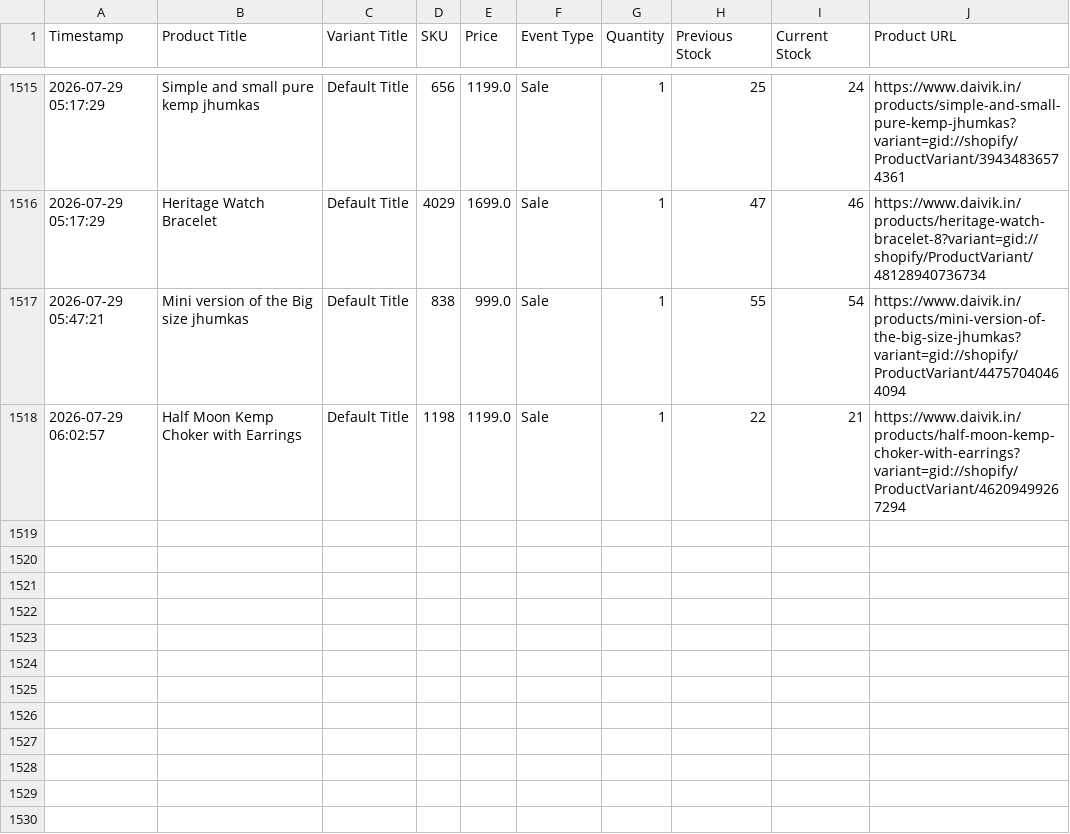
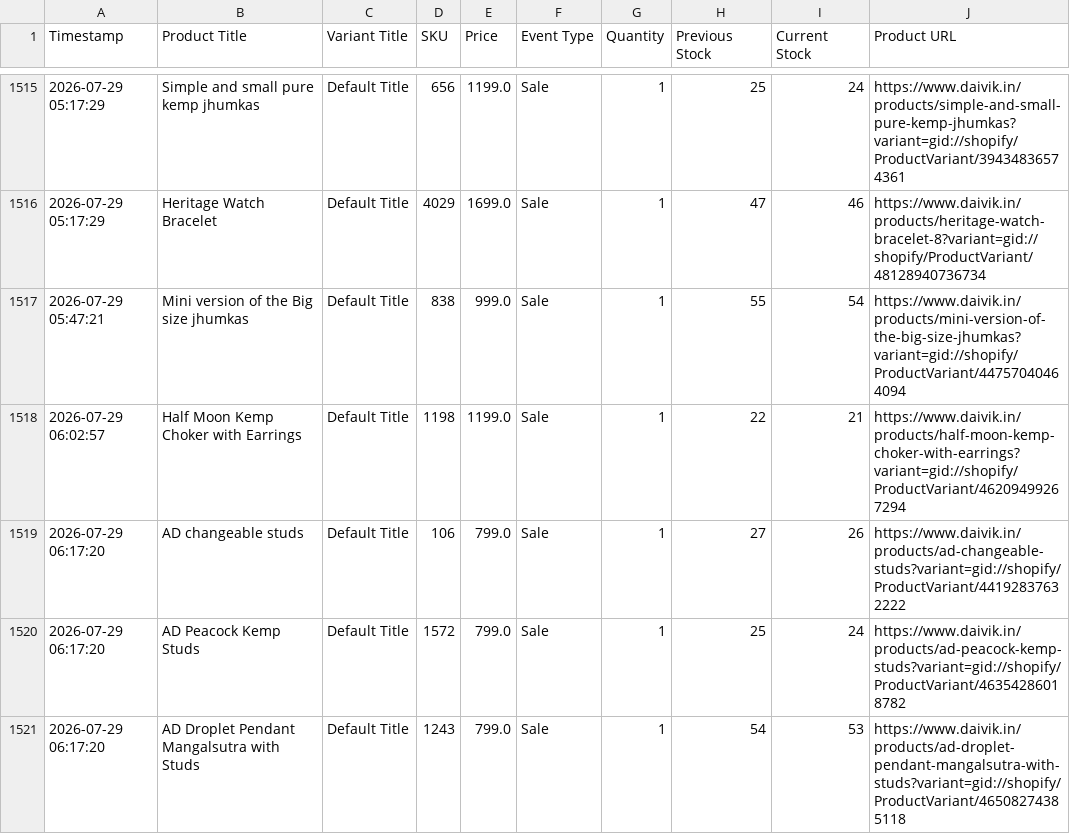
Before and after one commit to ictmentorshipdrive3-boop/Telegram-shopify-inventory-tracker-, a CSV file: daivik_in_live_sales_log.csv, drawn as a sheet; only a part is shown, gaps mark what is left out.

```diff
--- a/daivik_in_live_sales_log.csv
+++ b/daivik_in_live_sales_log.csv
@@ -1518 +1518,4 @@ Timestamp,Product Title,Variant Title,SKU,Price,Event Type,Quantity,Previous Sto
 2026-07-29 06:02:57,Half Moon Kemp Choker with Earrings,Default Title,1198,1199.0,Sale,1,22,21,https://www.daivik.in/products/half-moon-kemp-choker-with-earrings?variant=gid://shopify/ProductVariant/46209499267294
+2026-07-29 06:17:20,AD changeable studs,Default Title,106,799.0,Sale,1,27,26,https://www.daivik.in/products/ad-changeable-studs?variant=gid://shopify/ProductVariant/44192837632222
+2026-07-29 06:17:20,AD Peacock Kemp Studs,Default Title,1572,799.0,Sale,1,25,24,https://www.daivik.in/products/ad-peacock-kemp-studs?variant=gid://shopify/ProductVariant/46354286018782
+2026-07-29 06:17:20,AD Droplet Pendant Mangalsutra with Studs,Default Title,1243,799.0,Sale,1,54,53,https://www.daivik.in/products/ad-droplet-pendant-mangalsutra-with-studs?variant=gid://shopify/ProductVariant/46508274385118
```
Also changed, not shown: 1 other file.
